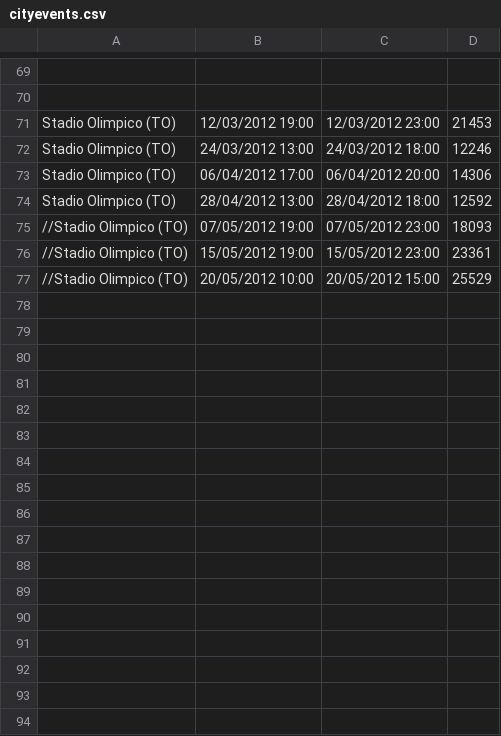
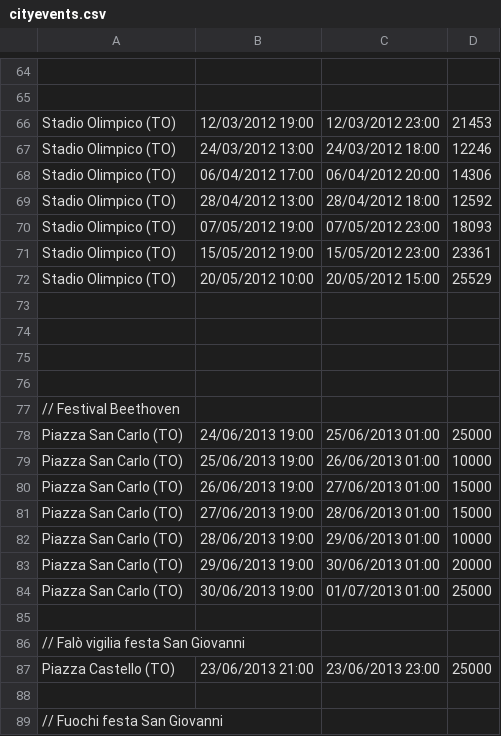
Before and after one commit to mmamei/telecom-mamei, a CSV file: Telecom2/config/cityevents.csv, drawn as a sheet; only a part is shown, gaps mark what is left out; addresses are those after the commit; the diff covers the shown part only; the diff names each change by its address in the sheet, - before the commit and + after, or states it on an @@ line.

```diff
--- a/Telecom2/config/cityevents.csv
+++ b/Telecom2/config/cityevents.csv
-A70:A72: //Stadio Olimpico (TO)
+A70:A72: Stadio Olimpico (TO)
+row 73: (empty)
+row 74: (empty)
+row 75: (empty)
+row 76: (empty)
+row 77: // Festival Beethoven
+row 78: Piazza San Carlo (TO) | 24/06/2013 19:00 | 25/06/2013 01:00 | 25000
+row 79: Piazza San Carlo (TO) | 25/06/2013 19:00 | 26/06/2013 01:00 | 10000
+row 80: Piazza San Carlo (TO) | 26/06/2013 19:00 | 27/06/2013 01:00 | 15000
+row 81: Piazza San Carlo (TO) | 27/06/2013 19:00 | 28/06/2013 01:00 | 15000
+row 82: Piazza San Carlo (TO) | 28/06/2013 19:00 | 29/06/2013 01:00 | 10000
+row 83: Piazza San Carlo (TO) | 29/06/2013 19:00 | 30/06/2013 01:00 | 20000
+row 84: Piazza San Carlo (TO) | 30/06/2013 19:00 | 01/07/2013 01:00 | 25000
+row 85: (empty)
+row 86: // Falò vigilia festa San Giovanni
+row 87: Piazza Castello (TO) | 23/06/2013 21:00 | 23/06/2013 23:00 | 25000
+row 88: (empty)
+row 89: // Fuochi festa San Giovanni
```
Also changed, not shown: 17 added rows, 10 removed rows, 2 moved rows and 24 edited cells elsewhere in this file, Telecom2/config/placemarks.csv, 9 other files.
